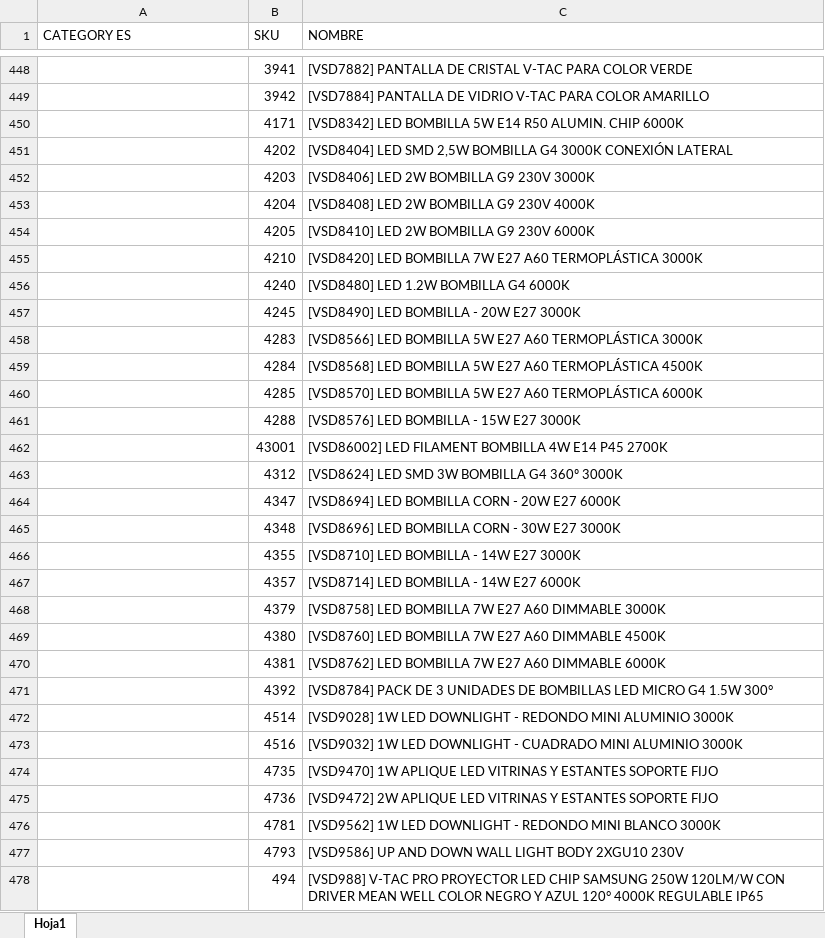
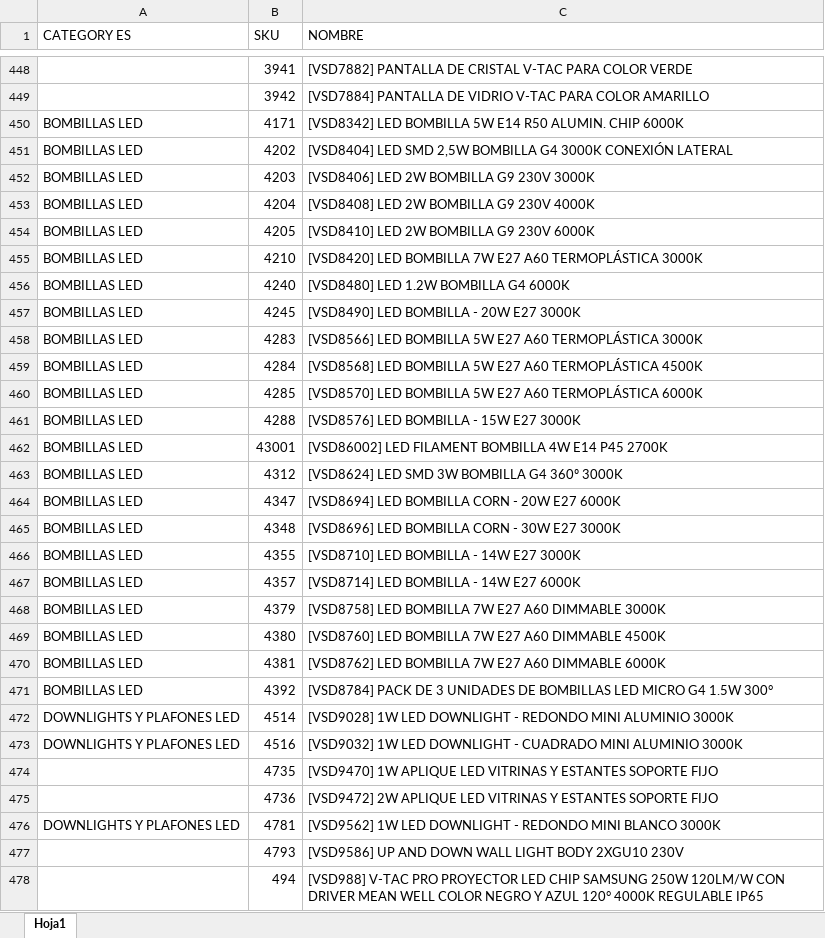
Before and after one commit to djxmeel/optima-scrapper, an Excel workbook: data/common/excel/public_category_manual.xlsx, sheet Hoja1, drawn as a sheet; only a part is shown, gaps mark what is left out; values as stored, in another font and other column widths than the file's, no cell formats; the diff covers the shown part only; the diff names each change by its address in the sheet, - before the commit and + after, or states it on an @@ line.

```diff
--- a/data/common/excel/public_category_manual.xlsx (sheet Hoja1)
+++ b/data/common/excel/public_category_manual.xlsx (sheet Hoja1)
-A450:A471 (CATEGORY ES): (empty)
+A450:A471 (CATEGORY ES): BOMBILLAS LED
-A472:A473 (CATEGORY ES): (empty)
+A472:A473 (CATEGORY ES): DOWNLIGHTS Y PLAFONES LED
-A476 (CATEGORY ES): (empty)
+A476 (CATEGORY ES): DOWNLIGHTS Y PLAFONES LED
```
Also changed, not shown: 48 edited cells elsewhere in this sheet, cell formats, data/common/excel/public_categories_odoo.xlsx, data/common/excel/public_category_sku_Q1_2024.xlsx, 2 other files.
